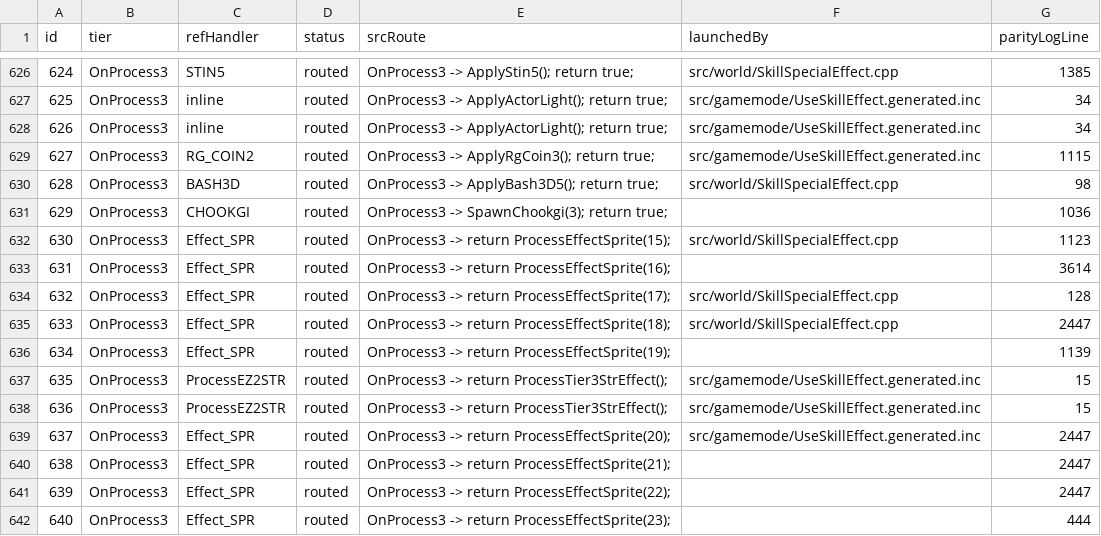
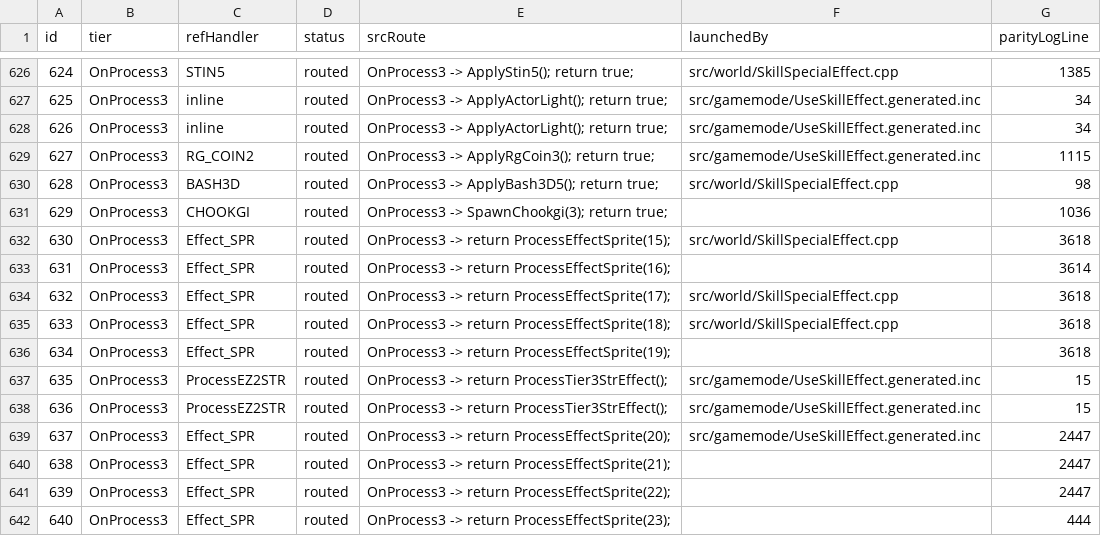
Before and after one commit to Sziadan/open-midgard, a TSV file: docs/skill/generated/EFFECT_COVERAGE.tsv, drawn as a sheet; only a part is shown, gaps mark what is left out.

Commit message:
Verify Effect SPR variants 630 632 633 and 634

```diff
--- a/docs/skill/generated/EFFECT_COVERAGE.tsv
+++ b/docs/skill/generated/EFFECT_COVERAGE.tsv
@@ -631,7 +631,7 @@ id	tier	refHandler	status	srcRoute	launchedBy	parityLogLine
 629	OnProcess3	CHOOKGI	routed	OnProcess3 -> SpawnChookgi(3); return true;		1036
-630	OnProcess3	Effect_SPR	routed	OnProcess3 -> return ProcessEffectSprite(15);	src/world/SkillSpecialEffect.cpp	1123
+630	OnProcess3	Effect_SPR	routed	OnProcess3 -> return ProcessEffectSprite(15);	src/world/SkillSpecialEffect.cpp	3618
 631	OnProcess3	Effect_SPR	routed	OnProcess3 -> return ProcessEffectSprite(16);		3614
-632	OnProcess3	Effect_SPR	routed	OnProcess3 -> return ProcessEffectSprite(17);	src/world/SkillSpecialEffect.cpp	128
-633	OnProcess3	Effect_SPR	routed	OnProcess3 -> return ProcessEffectSprite(18);	src/world/SkillSpecialEffect.cpp	2447
-634	OnProcess3	Effect_SPR	routed	OnProcess3 -> return ProcessEffectSprite(19);		1139
+632	OnProcess3	Effect_SPR	routed	OnProcess3 -> return ProcessEffectSprite(17);	src/world/SkillSpecialEffect.cpp	3618
+633	OnProcess3	Effect_SPR	routed	OnProcess3 -> return ProcessEffectSprite(18);	src/world/SkillSpecialEffect.cpp	3618
+634	OnProcess3	Effect_SPR	routed	OnProcess3 -> return ProcessEffectSprite(19);		3618
 635	OnProcess3	ProcessEZ2STR	routed	OnProcess3 -> return ProcessTier3StrEffect();	src/gamemode/UseSkillEffect.generated.inc	15
```
Also changed, not shown: 5 other files.
